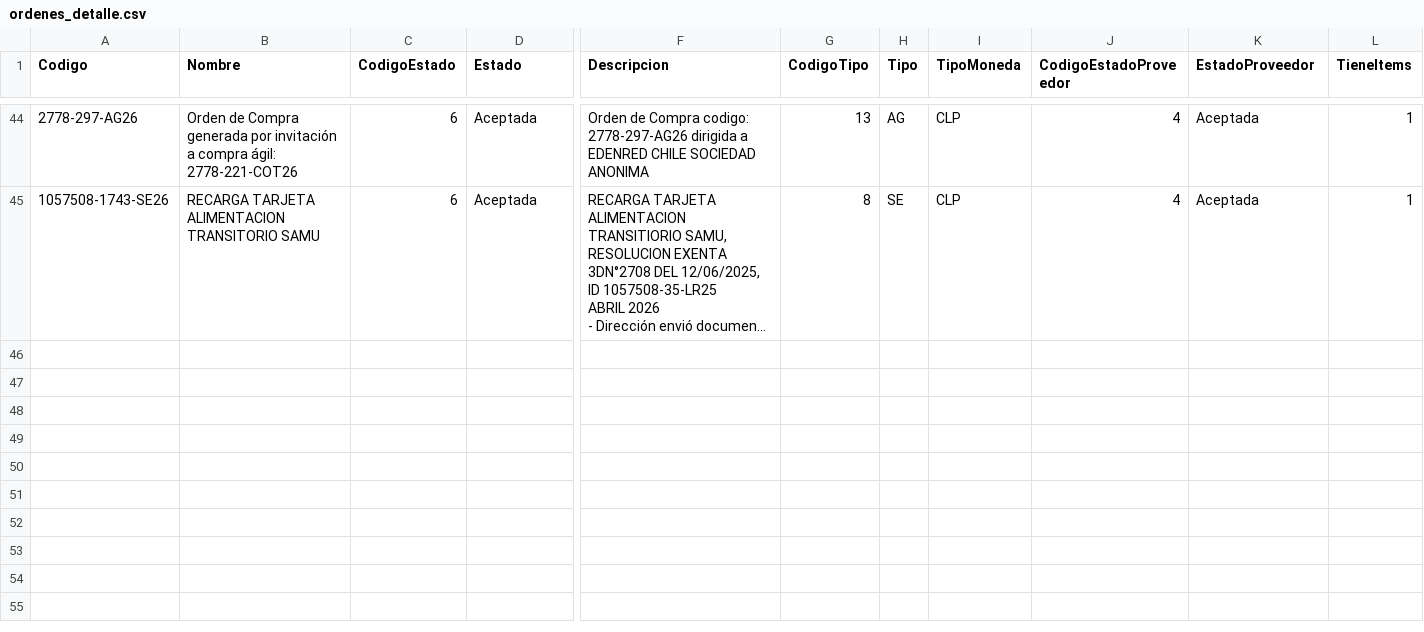
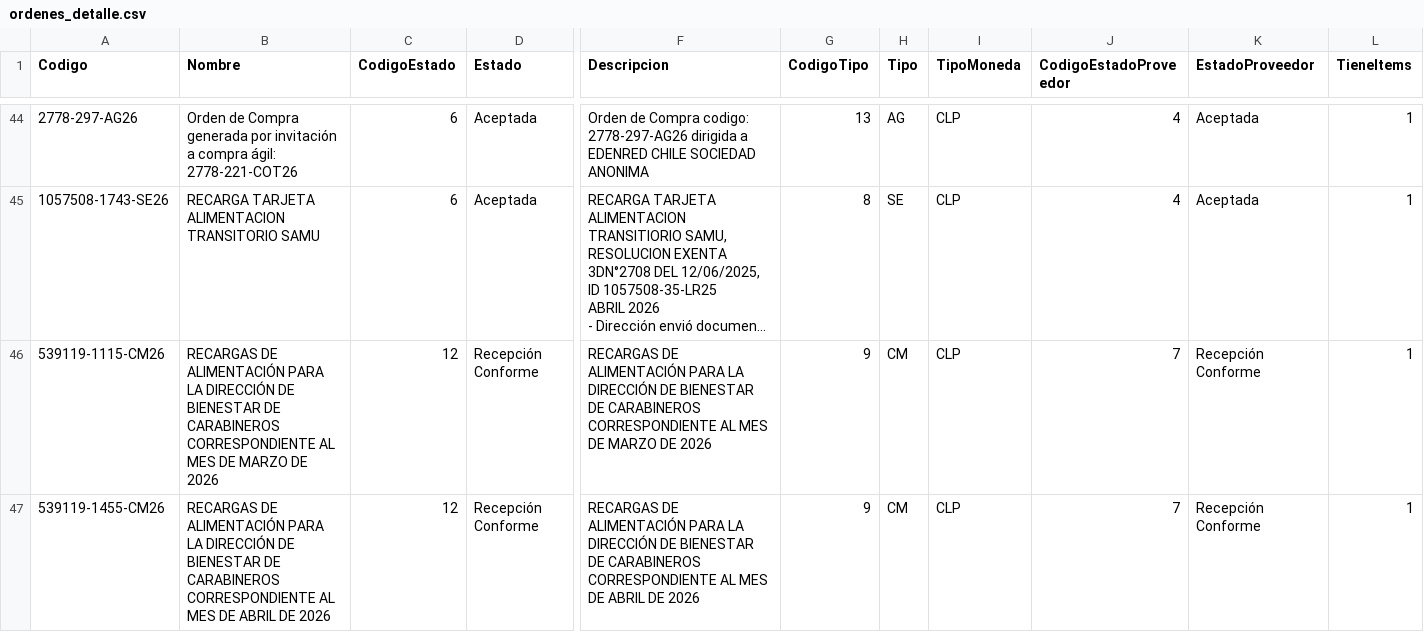
Before and after one commit to hurtadodaniel/mp, a CSV file: data/ordenes_detalle.csv, drawn as a sheet; only a part is shown, gaps mark what is left out; long unchanged cells end in …; rows hold the shown columns only; the diff names each change by its address in the sheet, - before the commit and + after, or states it on an @@ line.

```diff
--- a/data/ordenes_detalle.csv
+++ b/data/ordenes_detalle.csv
+row 46: 539119-1115-CM26 | RECARGAS DE ALIMENTACIÓN PARA LA DIRECCIÓN DE BIENESTAR DE CARABINEROS CORRESPONDIENTE AL MES DE MARZO DE 2026 | 12 | Recepción Conforme | RECARGAS DE ALIMENTACIÓN PARA LA DIRECCIÓN DE BIENESTAR DE CARABINEROS CORRESPONDIENTE AL MES DE MARZO DE 2026 | 9 | CM | CLP | 7 | Recepción Conforme | 1
+row 47: 539119-1455-CM26 | RECARGAS DE ALIMENTACIÓN PARA LA DIRECCIÓN DE BIENESTAR DE CARABINEROS CORRESPONDIENTE AL MES DE ABRIL DE 2026 | 12 | Recepción Conforme | RECARGAS DE ALIMENTACIÓN PARA LA DIRECCIÓN DE BIENESTAR DE CARABINEROS CORRESPONDIENTE AL MES DE ABRIL DE 2026 | 9 | CM | CLP | 7 | Recepción Conforme | 1
```
Also changed, not shown: 2 other files.
